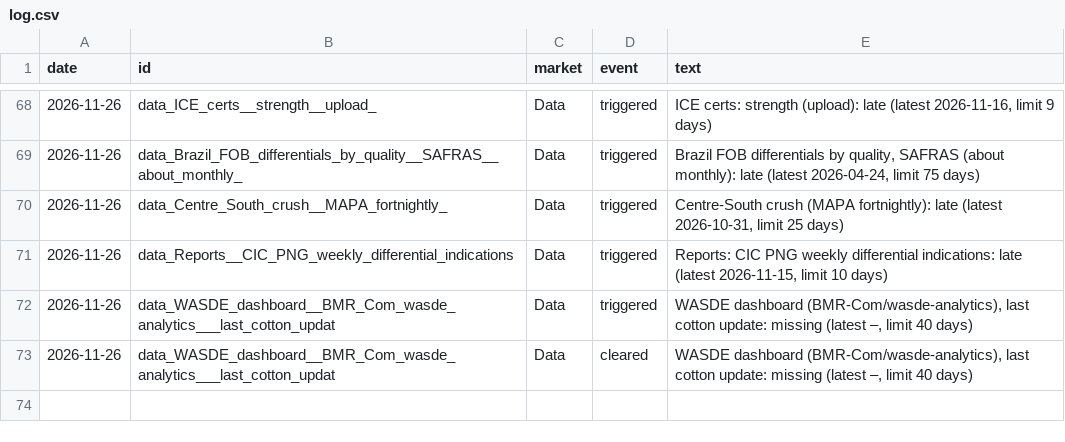
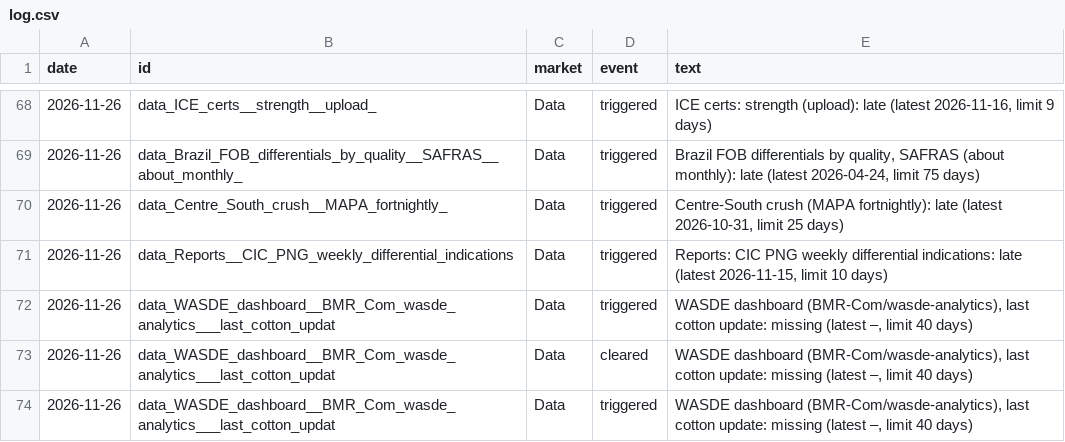
Before and after one commit to BMR-Com/Brazil--trade, a CSV file: data/alerts/log.csv, drawn as a sheet; only a part is shown, gaps mark what is left out; the diff names each change by its address in the sheet, - before the commit and + after, or states it on an @@ line.

Commit message:
desk watch: what changed, delivery, alerts, calls 2026-11-26 15:34

```diff
--- a/data/alerts/log.csv
+++ b/data/alerts/log.csv
+row 74: 2026-11-26 | data_WASDE_dashboard__BMR_Com_wasde_analytics___last_cotton_updat | Data | triggered | WASDE dashboard (BMR-Com/wasde-analytics), last cotton update: missing (latest –, limit 40 days)
```
Also changed, not shown: 5 other files.
